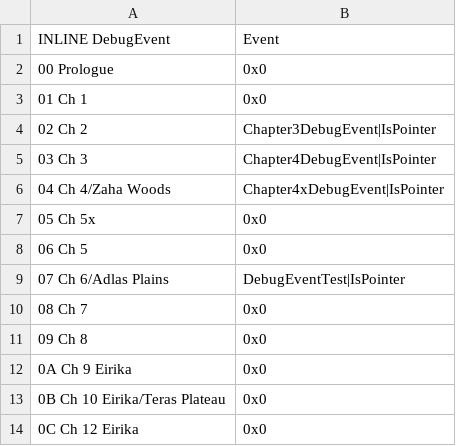
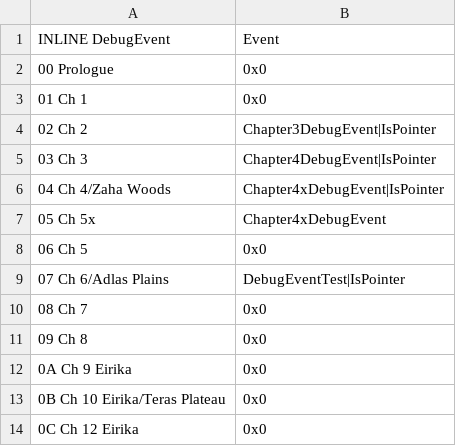
Before and after one commit to masterofcontroversy/Ozmas_Prophecy, a CSV file: EngineHacks/DebugTools/ChapterJump/DebugEventTable/DebugEvent.csv, drawn as a sheet; only a part is shown.

Commit message:
Update debug events

```diff
--- a/EngineHacks/DebugTools/ChapterJump/DebugEventTable/DebugEvent.csv
+++ b/EngineHacks/DebugTools/ChapterJump/DebugEventTable/DebugEvent.csv
@@ -6,3 +6,3 @@ INLINE DebugEvent,Event
 04 Ch 4/Zaha Woods,Chapter4xDebugEvent|IsPointer
-05 Ch 5x,0x0
+05 Ch 5x,Chapter4xDebugEvent
 06 Ch 5,0x0
```
Also changed, not shown: 2 other files.
